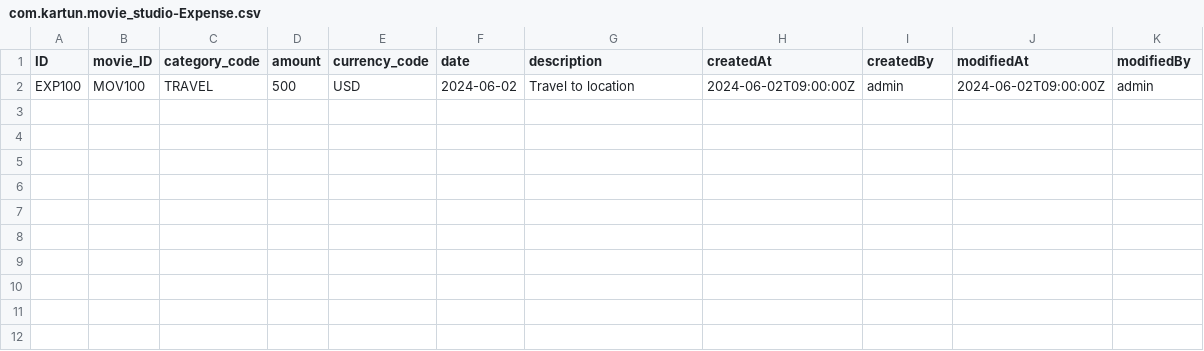
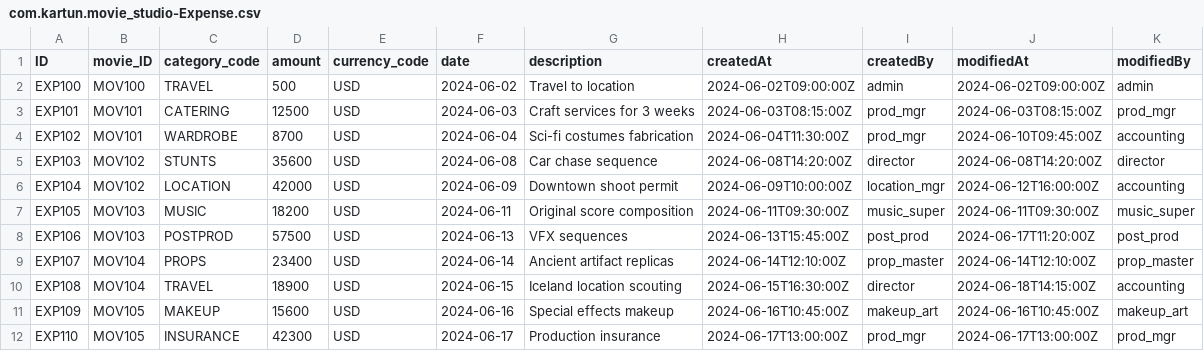
Before and after one commit to kartun83/movie_studio, a CSV file: db/data/com.kartun.movie_studio-Expense.csv, drawn as a sheet.

```diff
--- a/db/data/com.kartun.movie_studio-Expense.csv
+++ b/db/data/com.kartun.movie_studio-Expense.csv
@@ -2 +2,11 @@ ID,movie_ID,category_code,amount,currency_code,date,description,createdAt,create
 EXP100,MOV100,TRAVEL,500,USD,2024-06-02,Travel to location,2024-06-02T09:00:00Z,admin,2024-06-02T09:00:00Z,admin
+EXP101,MOV101,CATERING,12500,USD,2024-06-03,Craft services for 3 weeks,2024-06-03T08:15:00Z,prod_mgr,2024-06-03T08:15:00Z,prod_mgr
+EXP102,MOV101,WARDROBE,8700,USD,2024-06-04,Sci-fi costumes fabrication,2024-06-04T11:30:00Z,prod_mgr,2024-06-10T09:45:00Z,accounting
+EXP103,MOV102,STUNTS,35600,USD,2024-06-08,Car chase sequence,2024-06-08T14:20:00Z,director,2024-06-08T14:20:00Z,director
+EXP104,MOV102,LOCATION,42000,USD,2024-06-09,Downtown shoot permit,2024-06-09T10:00:00Z,location_mgr,2024-06-12T16:00:00Z,accounting
+EXP105,MOV103,MUSIC,18200,USD,2024-06-11,Original score composition,2024-06-11T09:30:00Z,music_super,2024-06-11T09:30:00Z,music_super
+EXP106,MOV103,POSTPROD,57500,USD,2024-06-13,VFX sequences,2024-06-13T15:45:00Z,post_prod,2024-06-17T11:20:00Z,post_prod
+EXP107,MOV104,PROPS,23400,USD,2024-06-14,Ancient artifact replicas,2024-06-14T12:10:00Z,prop_master,2024-06-14T12:10:00Z,prop_master
+EXP108,MOV104,TRAVEL,18900,USD,2024-06-15,Iceland location scouting,2024-06-15T16:30:00Z,director,2024-06-18T14:15:00Z,accounting
+EXP109,MOV105,MAKEUP,15600,USD,2024-06-16,Special effects makeup,2024-06-16T10:45:00Z,makeup_art,2024-06-16T10:45:00Z,makeup_art
+EXP110,MOV105,INSURANCE,42300,USD,2024-06-17,Production insurance,2024-06-17T13:00:00Z,prod_mgr,2024-06-17T13:00:00Z,prod_mgr
```
Also changed, not shown: db/data/com.kartun.movie_studio-Asset.csv, db/data/com.kartun.movie_studio-Casting.csv, 8 other files.
